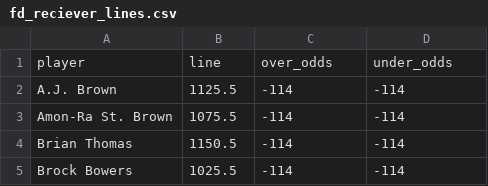
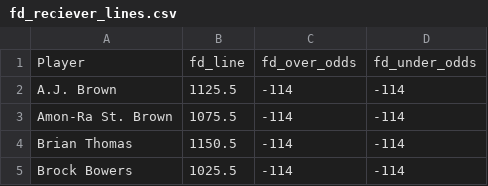
Before and after one commit to XavierRudnick/ff_2025, a CSV file: wr_data/fd_reciever_lines.csv, drawn as a sheet; only a part is shown.

```diff
--- a/wr_data/fd_reciever_lines.csv
+++ b/wr_data/fd_reciever_lines.csv
@@ -1,2 +1,2 @@
-player,line,over_odds,under_odds
+Player,fd_line,fd_over_odds,fd_under_odds
 A.J. Brown,1125.5,-114,-114
```
Also changed, not shown: wr_data/b365_reciever_lines.csv, wr_data/cz_reciever_lines.csv, 13 other files.
